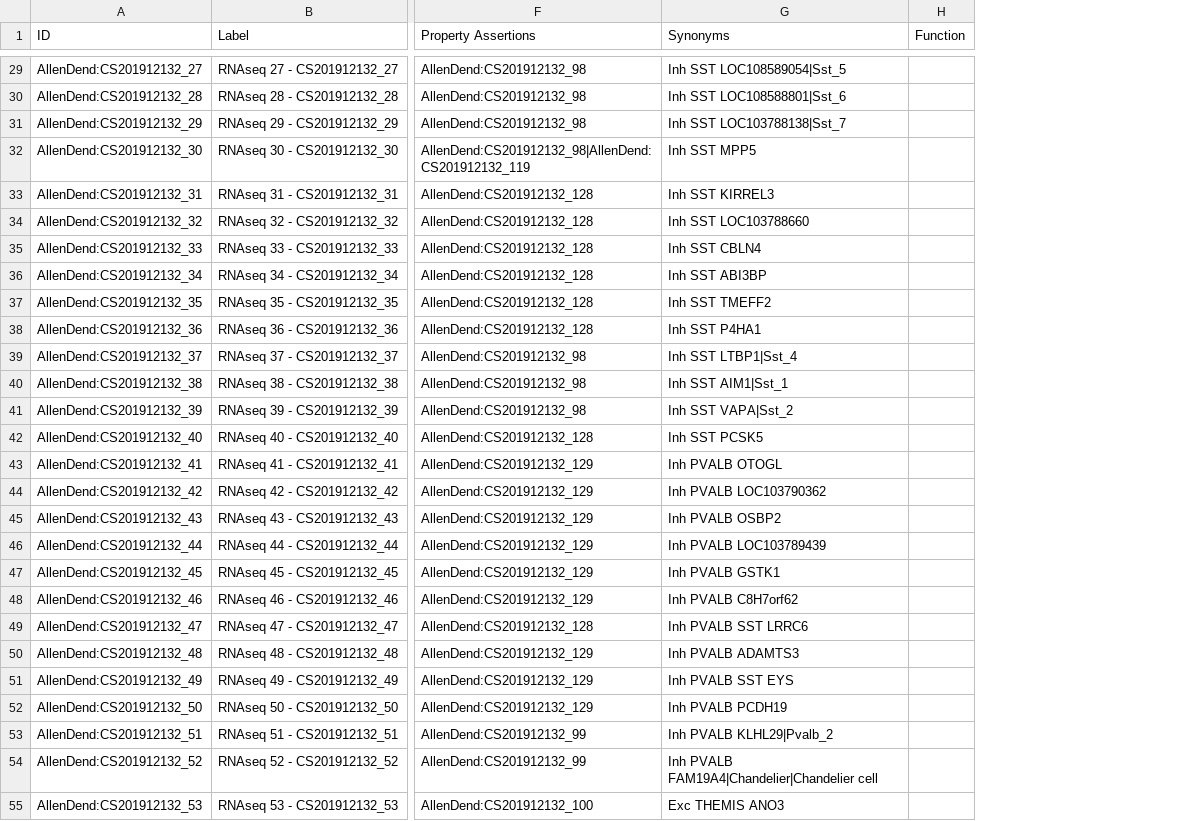
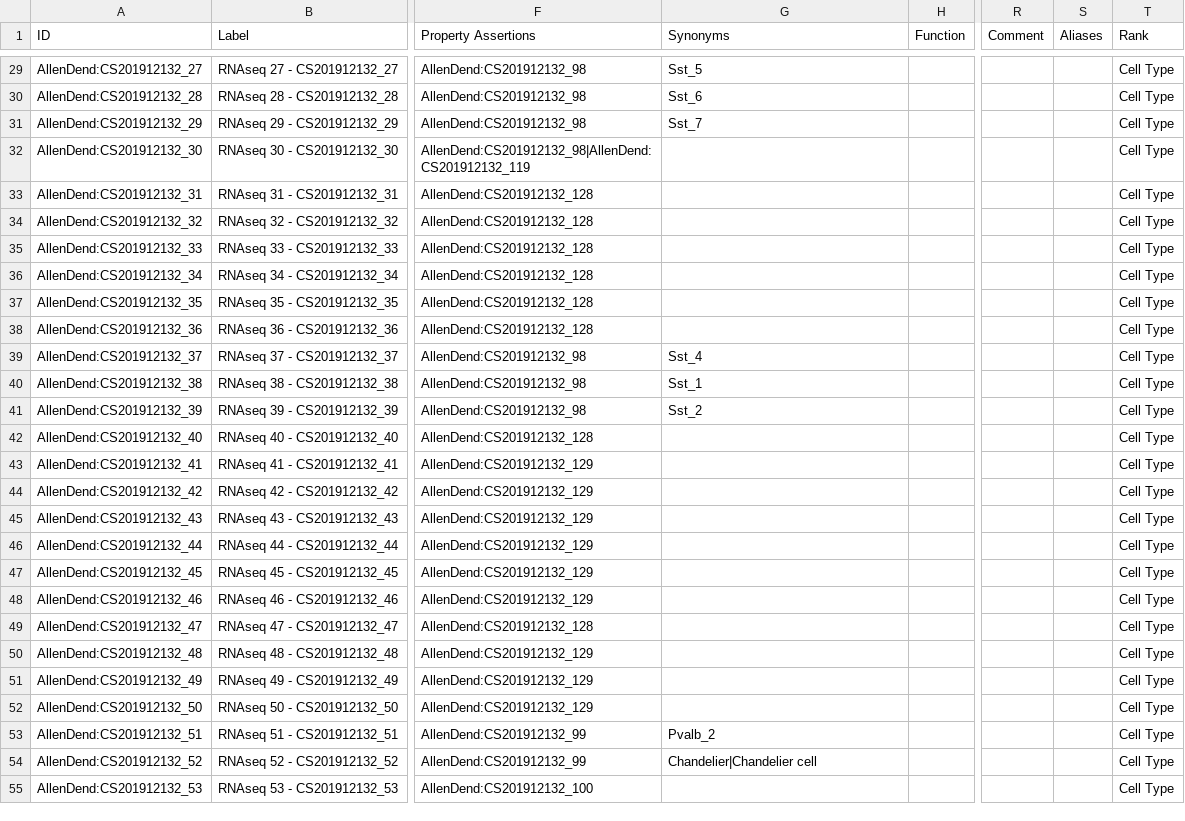
Before and after one commit to obophenotype/brain_data_standards_ontologies, a TSV file: src/templates/CCN201912132.tsv, drawn as a sheet; only a part is shown, gaps mark what is left out; the diff covers the shown part only; the diff names each change by its address in the sheet, - before the commit and + after, or states it on an @@ line.

```diff
--- a/src/templates/CCN201912132.tsv
+++ b/src/templates/CCN201912132.tsv
+column R (Comment), empty
+column S (Aliases), empty
+column T (Rank), rows 29-55: all Cell Type
-G29 (Synonyms): Inh SST LOC108589054|Sst_5
+G29 (Synonyms): Sst_5
-G30 (Synonyms): Inh SST LOC108588801|Sst_6
+G30 (Synonyms): Sst_6
-G31 (Synonyms): Inh SST LOC103788138|Sst_7
+G31 (Synonyms): Sst_7
-G32 (Synonyms): Inh SST MPP5
+G32 (Synonyms): (empty)
-G33 (Synonyms): Inh SST KIRREL3
+G33 (Synonyms): (empty)
-G34 (Synonyms): Inh SST LOC103788660
+G34 (Synonyms): (empty)
-G35 (Synonyms): Inh SST CBLN4
+G35 (Synonyms): (empty)
-G36 (Synonyms): Inh SST ABI3BP
+G36 (Synonyms): (empty)
-G37 (Synonyms): Inh SST TMEFF2
+G37 (Synonyms): (empty)
-G38 (Synonyms): Inh SST P4HA1
+G38 (Synonyms): (empty)
-G39 (Synonyms): Inh SST LTBP1|Sst_4
+G39 (Synonyms): Sst_4
-G40 (Synonyms): Inh SST AIM1|Sst_1
+G40 (Synonyms): Sst_1
-G41 (Synonyms): Inh SST VAPA|Sst_2
+G41 (Synonyms): Sst_2
-G42 (Synonyms): Inh SST PCSK5
+G42 (Synonyms): (empty)
-G43 (Synonyms): Inh PVALB OTOGL
+G43 (Synonyms): (empty)
-G44 (Synonyms): Inh PVALB LOC103790362
+G44 (Synonyms): (empty)
-G45 (Synonyms): Inh PVALB OSBP2
+G45 (Synonyms): (empty)
-G46 (Synonyms): Inh PVALB LOC103789439
+G46 (Synonyms): (empty)
-G47 (Synonyms): Inh PVALB GSTK1
+G47 (Synonyms): (empty)
-G48 (Synonyms): Inh PVALB C8H7orf62
+G48 (Synonyms): (empty)
-G49 (Synonyms): Inh PVALB SST LRRC6
+G49 (Synonyms): (empty)
-G50 (Synonyms): Inh PVALB ADAMTS3
+G50 (Synonyms): (empty)
-G51 (Synonyms): Inh PVALB SST EYS
+G51 (Synonyms): (empty)
-G52 (Synonyms): Inh PVALB PCDH19
+G52 (Synonyms): (empty)
-G53 (Synonyms): Inh PVALB KLHL29|Pvalb_2
+G53 (Synonyms): Pvalb_2
-G54 (Synonyms): Inh PVALB FAM19A4|Chandelier|Chandelier cell
+G54 (Synonyms): Chandelier|Chandelier cell
-G55 (Synonyms): Exc THEMIS ANO3
+G55 (Synonyms): (empty)
```
Also changed, not shown: 108 edited cells elsewhere in this file, src/templates/CCN201912131.tsv, src/templates/CCN202002270.tsv, 3 other files.
